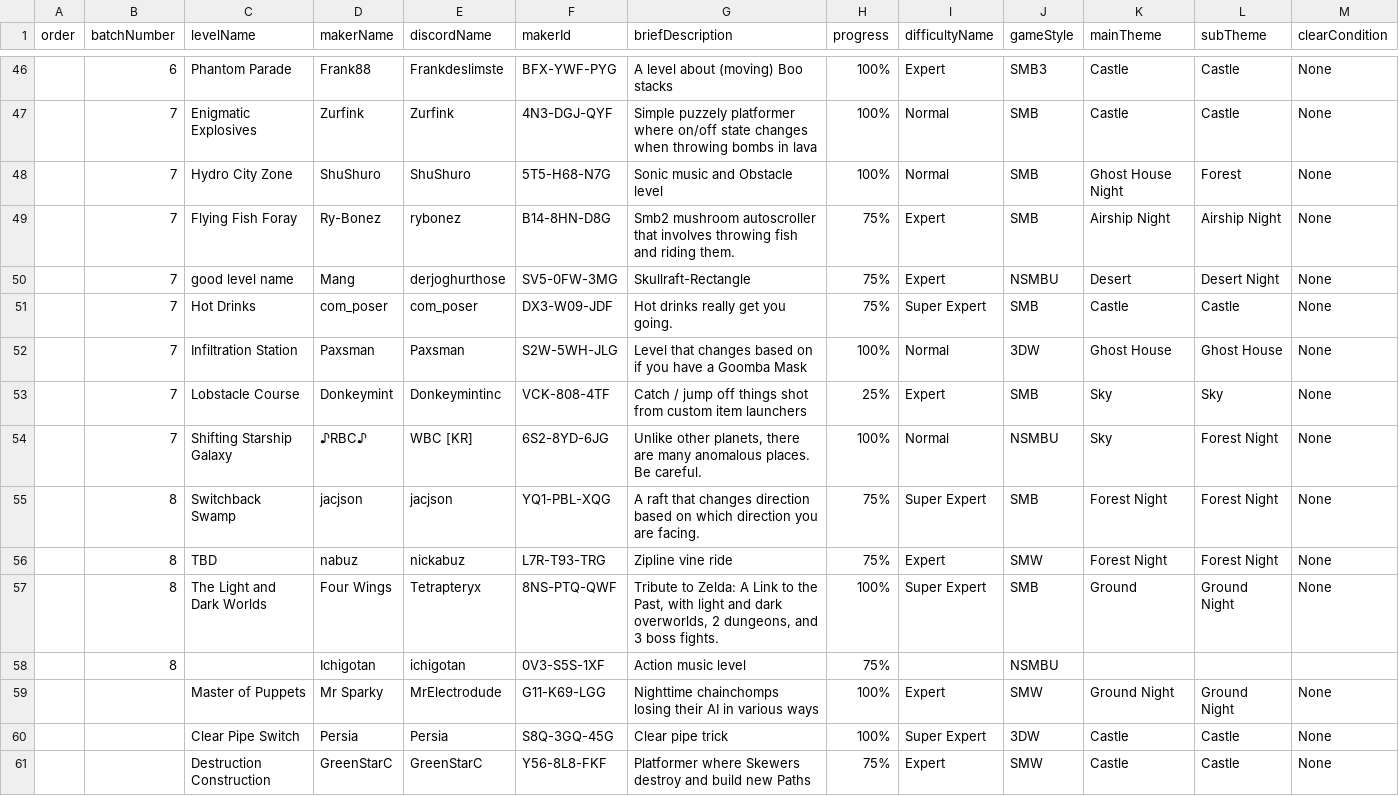
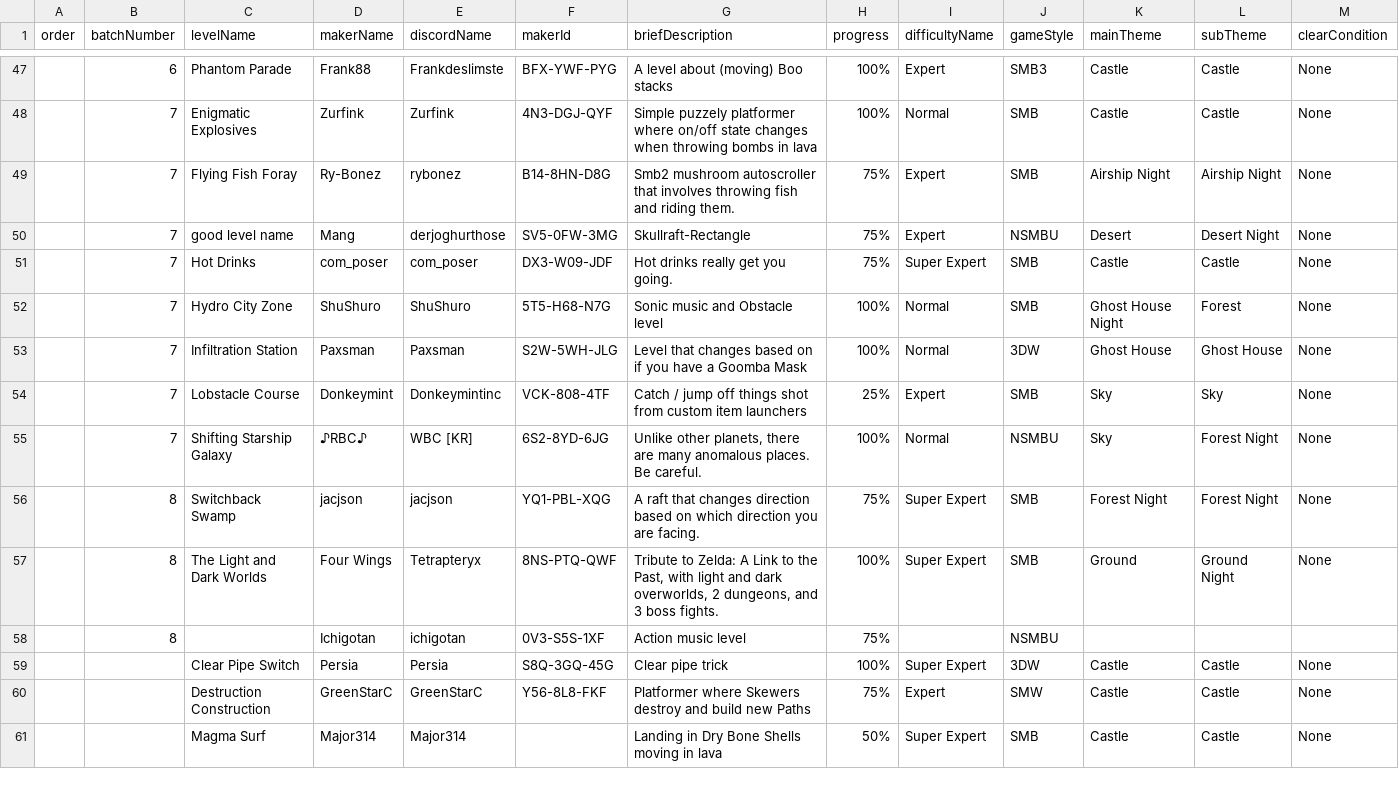
Before and after one commit to nicobrinkkemper/fiveymm, a CSV file: src/data/5YMM Master Spreadsheet - Sheet1.csv, drawn as a sheet; only a part is shown, gaps mark what is left out; the shorter side is filled out with more unchanged rows; removed rows and columns are numbered as before the commit, all else as after; rows hold the shown columns only; the diff covers the shown part only; the diff names each change by its address in the sheet, - before the commit and + after, or states it on an @@ line.

```diff
--- a/src/data/5YMM Master Spreadsheet - Sheet1.csv
+++ b/src/data/5YMM Master Spreadsheet - Sheet1.csv
@@ row 48 moved to row 52: 7 @@
-row 56:  | 8 | TBD | nabuz | nickabuz | L7R-T93-TRG | Zipline vine ride | 75% | Expert | SMW | Forest Night | Forest Night | None
-row 59:  |  | Master of Puppets | Mr Sparky | MrElectrodude | G11-K69-LGG | Nighttime chainchomps losing their AI in various ways | 100% | Expert | SMW | Ground Night | Ground Night | None
```
Also changed, not shown: 5 added rows, 3 removed rows and 1 moved row elsewhere in this file, 14 other files.
